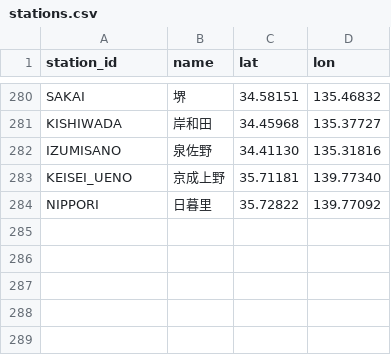
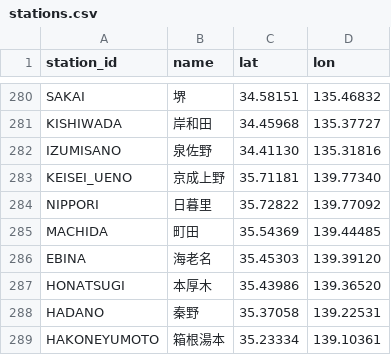
Before and after one commit to tetsuhagi/tetsudou-map-jp, a CSV file: data/stations.csv, drawn as a sheet; only a part is shown, gaps mark what is left out.

```diff
--- a/data/stations.csv
+++ b/data/stations.csv
@@ -284 +284,6 @@ KEISEI_UENO,京成上野,35.71181,139.77340
 NIPPORI,日暮里,35.72822,139.77092
+MACHIDA,町田,35.54369,139.44485
+EBINA,海老名,35.45303,139.39120
+HONATSUGI,本厚木,35.43986,139.36520
+HADANO,秦野,35.37058,139.22531
+HAKONEYUMOTO,箱根湯本,35.23334,139.10361
```
Also changed, not shown: data/routes.csv, 8 other files.
